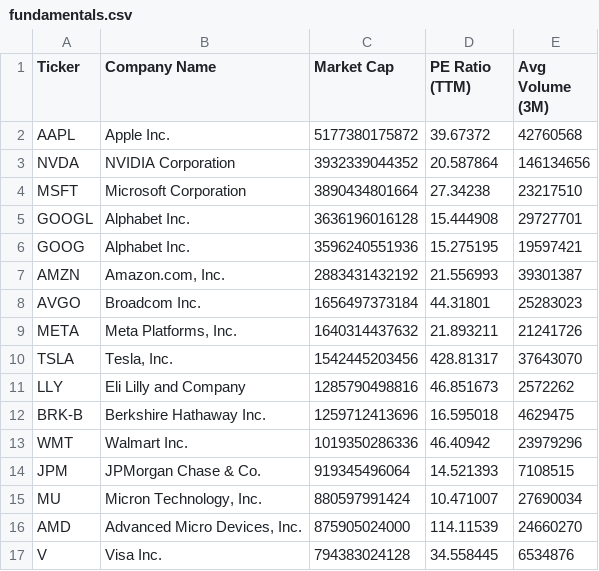
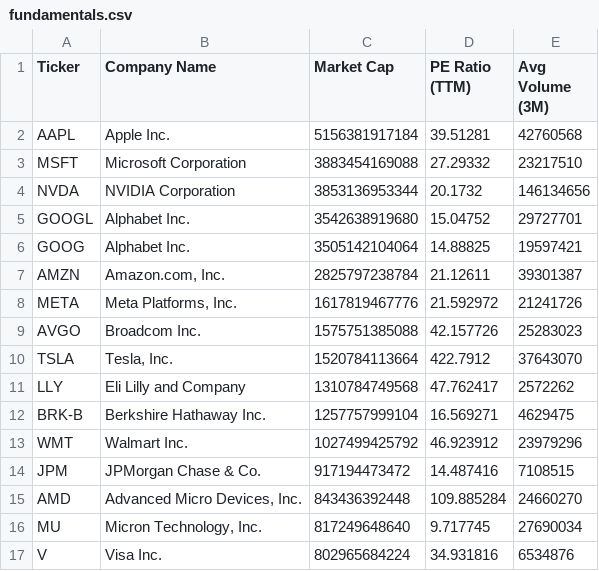
Before and after one commit to NK-Mikey/Stock-Market-Dashboard, a CSV file: data/fundamentals.csv, drawn as a sheet; only a part is shown; the diff covers the shown part only.

```diff
--- a/data/fundamentals.csv
+++ b/data/fundamentals.csv
@@ -1,17 +1,17 @@
 Ticker,Company Name,Market Cap,PE Ratio (TTM),Avg Volume (3M)
-AAPL,Apple Inc.,5177380175872,39.67372,42760568
-NVDA,NVIDIA Corporation,3932339044352,20.587864,146134656
-MSFT,Microsoft Corporation,3890434801664,27.34238,23217510
-GOOGL,Alphabet Inc.,3636196016128,15.444908,29727701
-GOOG,Alphabet Inc.,3596240551936,15.275195,19597421
-AMZN,"Amazon.com, Inc.",2883431432192,21.556993,39301387
-AVGO,Broadcom Inc.,1656497373184,44.31801,25283023
-META,"Meta Platforms, Inc.",1640314437632,21.893211,21241726
-TSLA,"Tesla, Inc.",1542445203456,428.81317,37643070
-LLY,Eli Lilly and Company,1285790498816,46.851673,2572262
-BRK-B,Berkshire Hathaway Inc.,1259712413696,16.595018,4629475
-WMT,Walmart Inc.,1019350286336,46.40942,23979296
-JPM,JPMorgan Chase & Co.,919345496064,14.521393,7108515
-MU,"Micron Technology, Inc.",880597991424,10.471007,27690034
-AMD,"Advanced Micro Devices, Inc.",875905024000,114.11539,24660270
-V,Visa Inc.,794383024128,34.558445,6534876
+AAPL,Apple Inc.,5156381917184,39.51281,42760568
+MSFT,Microsoft Corporation,3883454169088,27.29332,23217510
+NVDA,NVIDIA Corporation,3853136953344,20.1732,146134656
+GOOGL,Alphabet Inc.,3542638919680,15.04752,29727701
+GOOG,Alphabet Inc.,3505142104064,14.88825,19597421
+AMZN,"Amazon.com, Inc.",2825797238784,21.12611,39301387
+META,"Meta Platforms, Inc.",1617819467776,21.592972,21241726
+AVGO,Broadcom Inc.,1575751385088,42.157726,25283023
+TSLA,"Tesla, Inc.",1520784113664,422.7912,37643070
+LLY,Eli Lilly and Company,1310784749568,47.762417,2572262
+BRK-B,Berkshire Hathaway Inc.,1257757999104,16.569271,4629475
+WMT,Walmart Inc.,1027499425792,46.923912,23979296
+JPM,JPMorgan Chase & Co.,917194473472,14.487416,7108515
+AMD,"Advanced Micro Devices, Inc.",843436392448,109.885284,24660270
+MU,"Micron Technology, Inc.",817249648640,9.717745,27690034
+V,Visa Inc.,802965684224,34.931816,6534876
```
Also changed, not shown: 3 added rows, 3 removed rows and 12 edited cells elsewhere in this file, data/dim_stock.csv, 1 other file.
